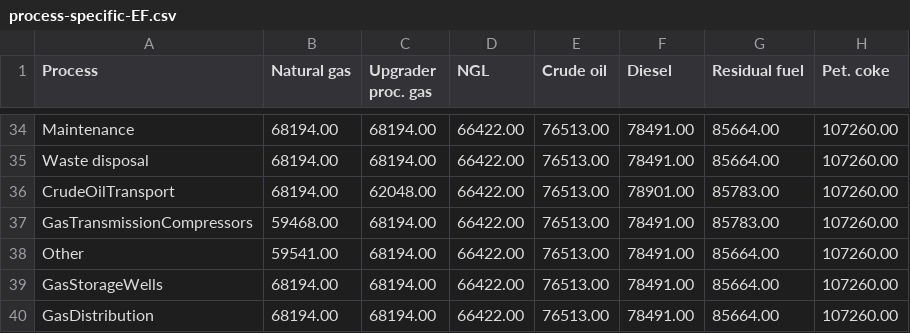
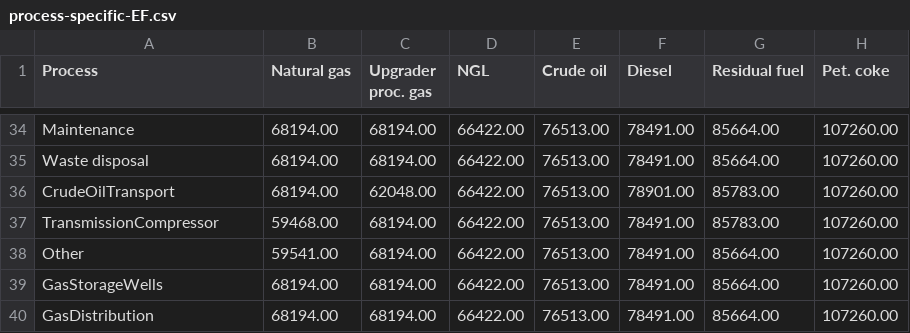
Before and after one commit to msmasnadi/OPGEEv4, a CSV file: opgee/tables/process-specific-EF.csv, drawn as a sheet; only a part is shown, gaps mark what is left out.

```diff
--- a/opgee/tables/process-specific-EF.csv
+++ b/opgee/tables/process-specific-EF.csv
@@ -36,3 +36,3 @@ Waste disposal,68194.00,68194.00,66422.00,76513.00,78491.00,85664.00,107260.00
 CrudeOilTransport,68194.00,62048.00,66422.00,76513.00,78901.00,85783.00,107260.00
-GasTransmissionCompressors,59468.00,68194.00,66422.00,76513.00,78491.00,85783.00,107260.00
+TransmissionCompressor,59468.00,68194.00,66422.00,76513.00,78491.00,85783.00,107260.00
 Other,59541.00,68194.00,66422.00,76513.00,78491.00,85664.00,107260.00
```
Also changed, not shown: 14 other files.
